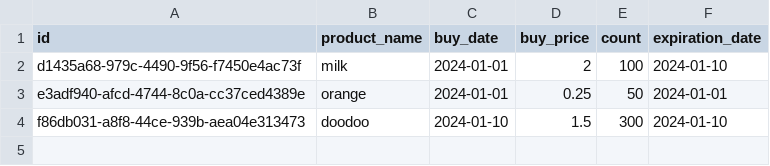
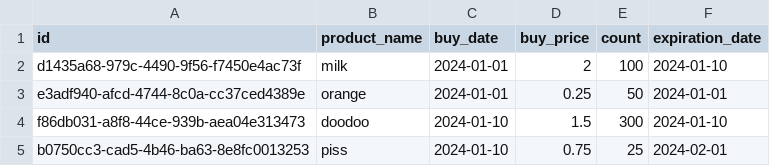
Before and after one commit to gizembrasser/superpy, a CSV file: data/bought.csv, drawn as a sheet.

```diff
--- a/data/bought.csv
+++ b/data/bought.csv
@@ -4 +4,2 @@ e3adf940-afcd-4744-8c0a-cc37ced4389e,orange,2024-01-01,0.25,50,2024-01-01
 f86db031-a8f8-44ce-939b-aea04e313473,doodoo,2024-01-10,1.5,300,2024-01-10
+b0750cc3-cad5-4b46-ba63-8e8fc0013253,piss,2024-01-10,0.75,25,2024-02-01
```
Also changed, not shown: 1 other file.
